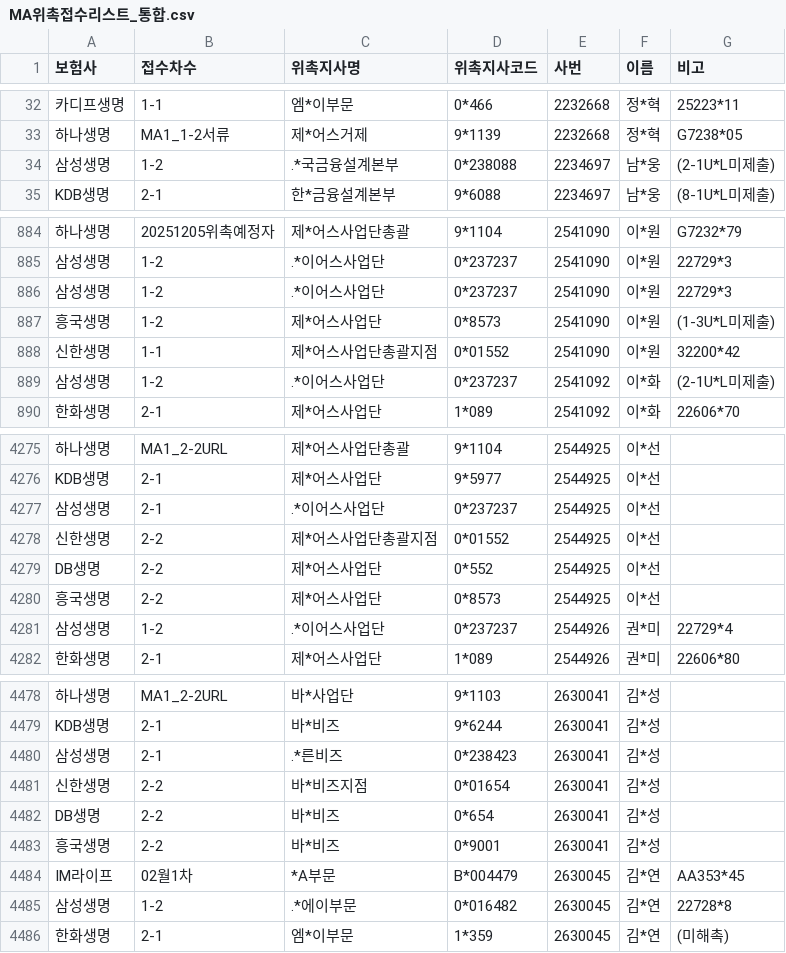
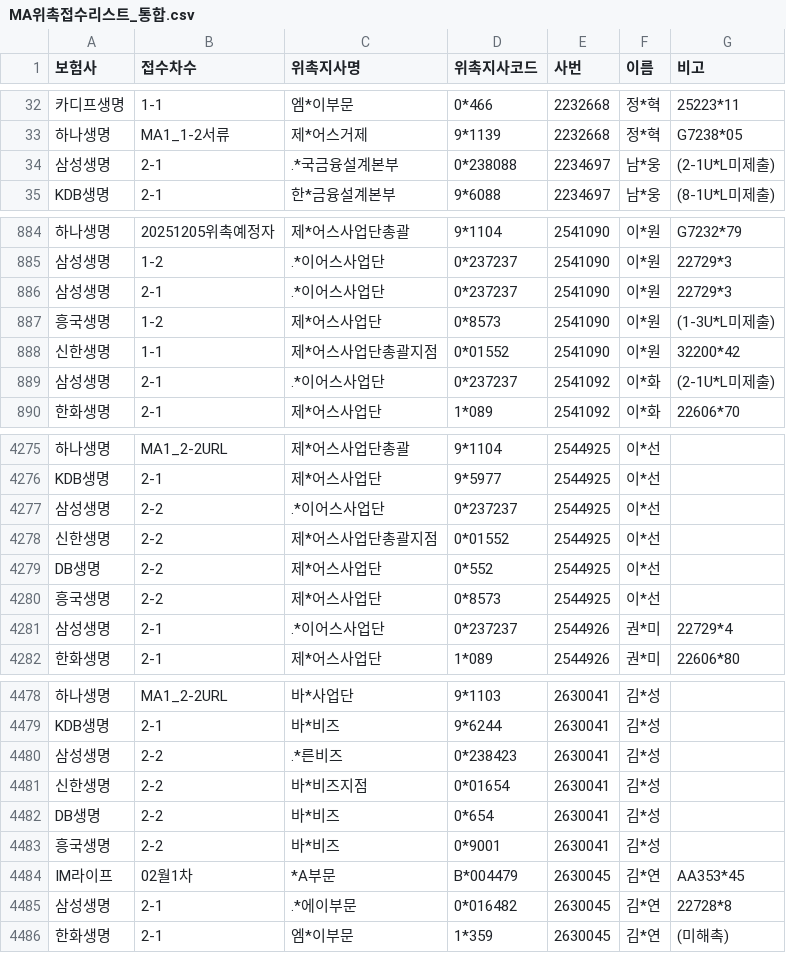
Before and after one commit to incar0223-sys/MA1code, a CSV file: MA위촉접수리스트_통합.csv, drawn as a sheet; only a part is shown, gaps mark what is left out; the diff covers the shown part only; the diff names each change by its address in the sheet, - before the commit and + after, or states it on an @@ line.

```diff
--- a/MA위촉접수리스트_통합.csv
+++ b/MA위촉접수리스트_통합.csv
-B34 (접수차수): 1-2
+B34 (접수차수): 2-1
-B886 (접수차수): 1-2
+B886 (접수차수): 2-1
-B889 (접수차수): 1-2
+B889 (접수차수): 2-1
-B4277 (접수차수): 2-1
+B4277 (접수차수): 2-2
-B4281 (접수차수): 1-2
+B4281 (접수차수): 2-1
-B4480 (접수차수): 2-1
+B4480 (접수차수): 2-2
-B4485 (접수차수): 1-2
+B4485 (접수차수): 2-1
```
Also changed, not shown: 1 added row, 1 removed row and 131 edited cells elsewhere in this file.
